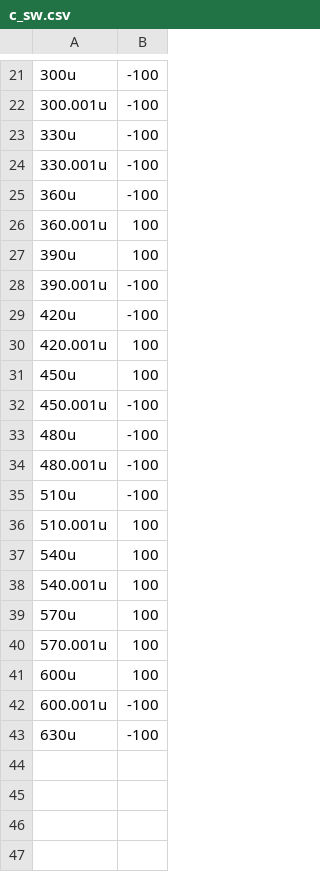
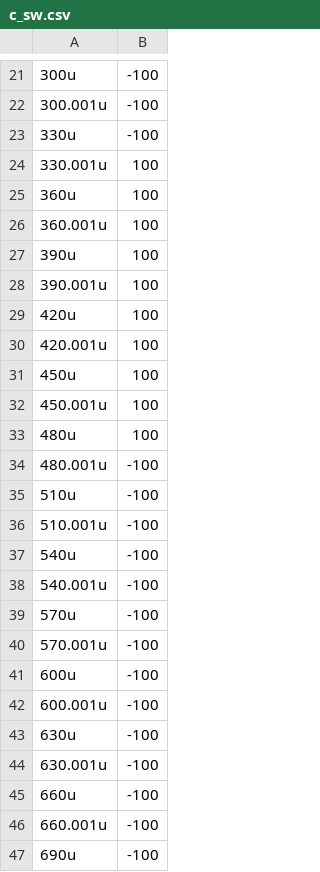
Before and after one commit to fabianseiler/ATOMIC, a CSV file: Structures/Serial/c_sw.csv, drawn as a sheet; only a part is shown, gaps mark what is left out; the diff covers the shown part only.

```diff
--- a/Structures/Serial/c_sw.csv
+++ b/Structures/Serial/c_sw.csv
@@ -23,21 +23,25 @@
 330u,-100
-330.001u,-100
-360u,-100
+330.001u,100
+360u,100
 360.001u,100
 390u,100
-390.001u,-100
-420u,-100
+390.001u,100
+420u,100
 420.001u,100
 450u,100
-450.001u,-100
-480u,-100
+450.001u,100
+480u,100
 480.001u,-100
 510u,-100
-510.001u,100
-540u,100
-540.001u,100
-570u,100
-570.001u,100
-600u,100
+510.001u,-100
+540u,-100
+540.001u,-100
+570u,-100
+570.001u,-100
+600u,-100
 600.001u,-100
 630u,-100
+630.001u,-100
+660u,-100
+660.001u,-100
+690u,-100
```
Also changed, not shown: 4 edited cells elsewhere in this file, Structures/Serial/a.csv, Structures/Serial/b_sw.csv, 14 other files.
